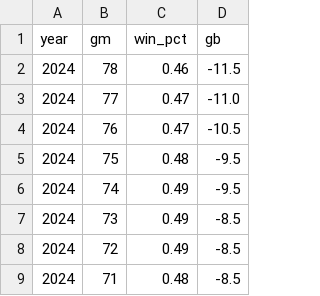
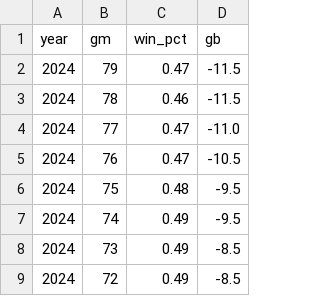
Before and after one commit to wilkens/giants, a CSV file: data/standings/giants_standings_1958_present_optimized.csv, drawn as a sheet; only a part is shown; the shorter side is filled out with more unchanged rows.

```diff
--- a/data/standings/giants_standings_1958_present_optimized.csv
+++ b/data/standings/giants_standings_1958_present_optimized.csv
@@ -1,2 +1,3 @@
 year,gm,win_pct,gb
+2024,79,0.47,-11.5
 2024,78,0.46,-11.5
```
Also changed, not shown: data/pitching/giants_pitching_totals_current.csv, data/standings/giants_season_outcomes.csv, 17 other files.
